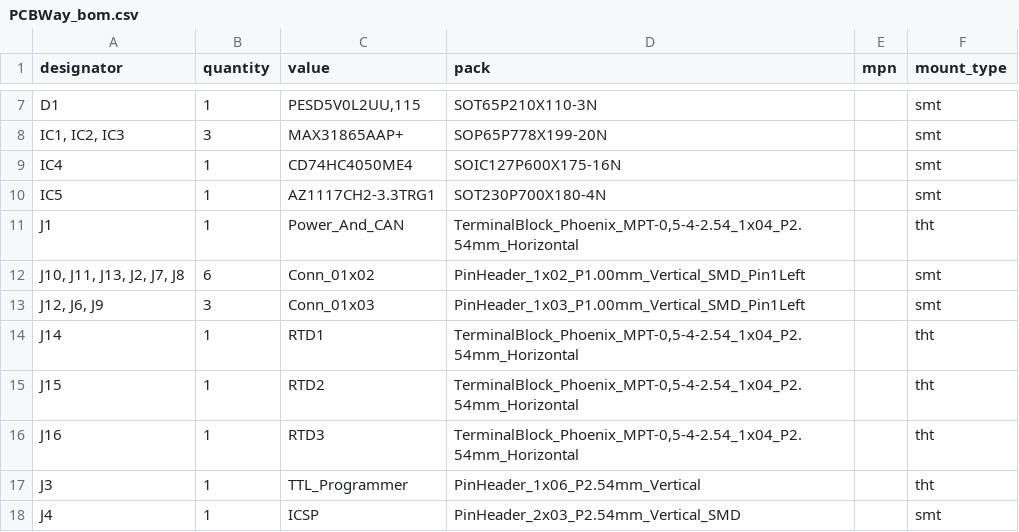
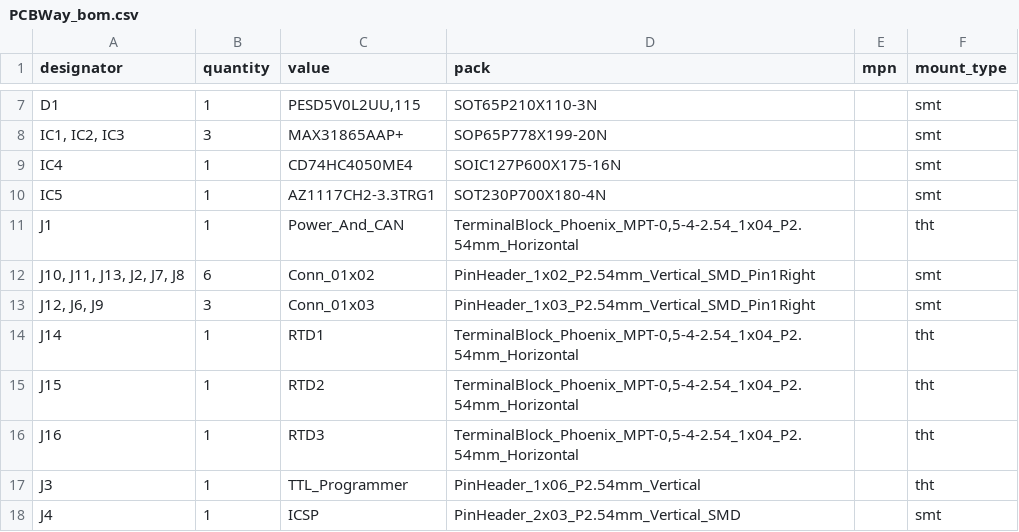
Before and after one commit to TJLTM/Automotive-Monitoring-System-CANBus-Sensor, a CSV file: Fab Files/AMS - CANBus Sensor - Temperature - RTD/PCBWay_bom.csv, drawn as a sheet; only a part is shown, gaps mark what is left out.

```diff
--- a/Fab Files/AMS - CANBus Sensor - Temperature - RTD/PCBWay_bom.csv
+++ b/Fab Files/AMS - CANBus Sensor - Temperature - RTD/PCBWay_bom.csv
@@ -11,4 +11,4 @@ IC5,1,AZ1117CH2-3.3TRG1,SOT230P700X180-4N,,smt
 J1,1,Power_And_CAN,"TerminalBlock_Phoenix_MPT-0,5-4-2.54_1x04_P2.54mm_Horizontal",,tht
-"J10, J11, J13, J2, J7, J8",6,Conn_01x02,PinHeader_1x02_P1.00mm_Vertical_SMD_Pin1Left,,smt
-"J12, J6, J9",3,Conn_01x03,PinHeader_1x03_P1.00mm_Vertical_SMD_Pin1Left,,smt
+"J10, J11, J13, J2, J7, J8",6,Conn_01x02,PinHeader_1x02_P2.54mm_Vertical_SMD_Pin1Right,,smt
+"J12, J6, J9",3,Conn_01x03,PinHeader_1x03_P2.54mm_Vertical_SMD_Pin1Right,,smt
 J14,1,RTD1,"TerminalBlock_Phoenix_MPT-0,5-4-2.54_1x04_P2.54mm_Horizontal",,tht
```
Also changed, not shown: Fab Files/AMS - CANBus Sensor - Temperature - RTD/PCBWay_positions.csv, 21 other files.
